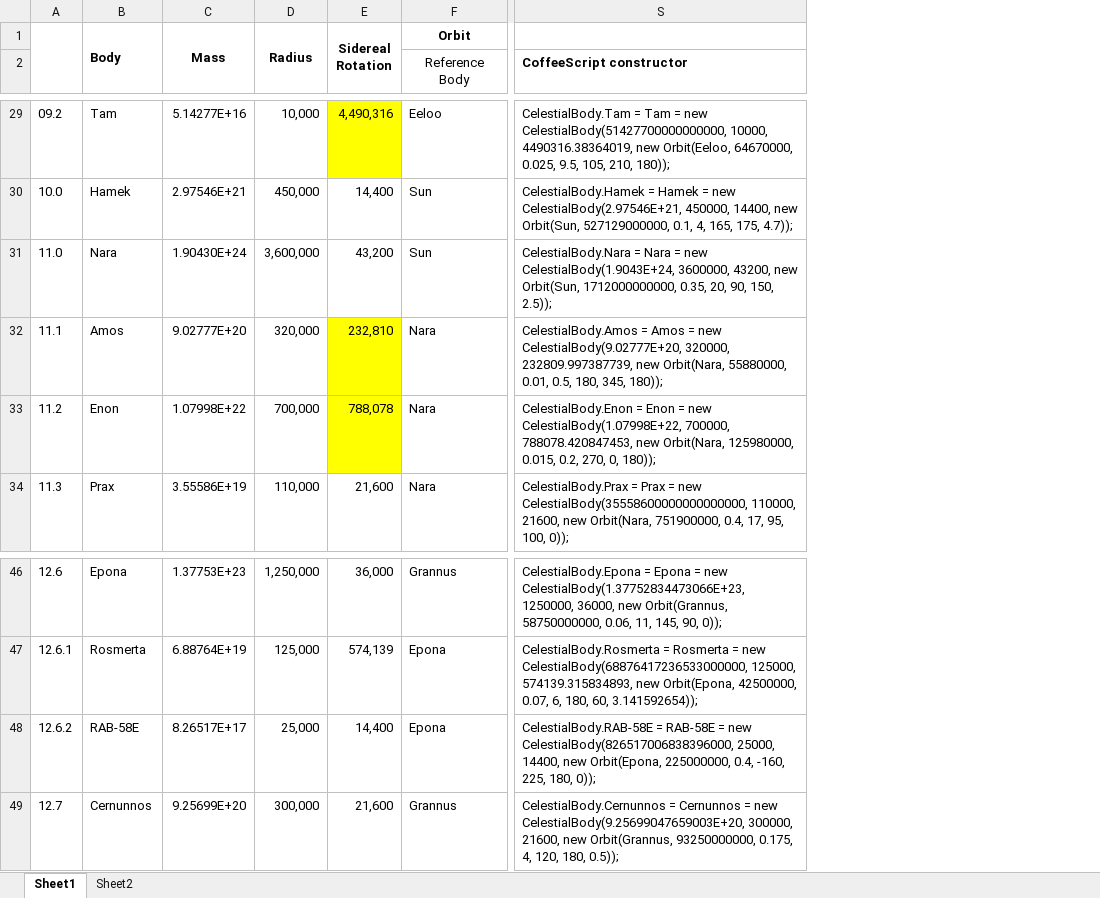
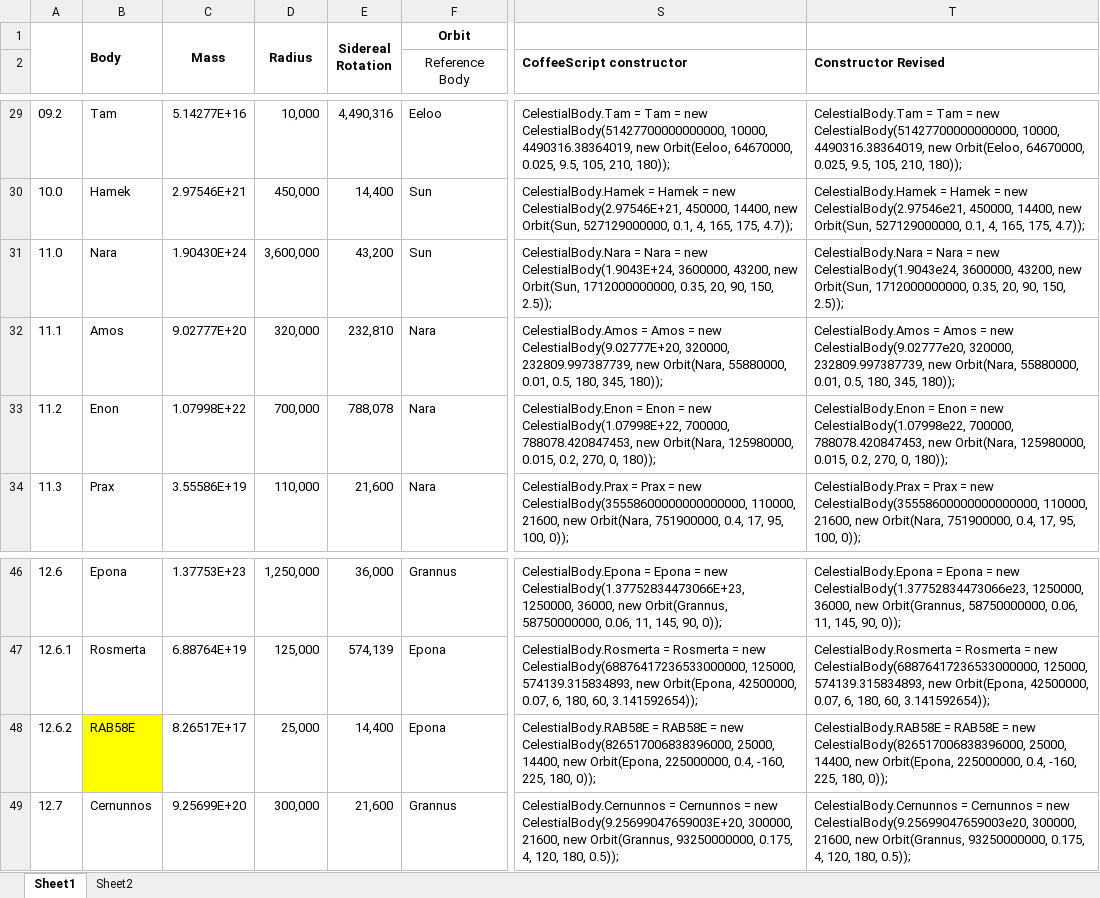
Before and after one commit to LouisB3/ksp, an Excel workbook: JNSQ-Bodies.xlsx, sheet Sheet1, drawn as a sheet; only a part is shown, gaps mark what is left out; values as stored, in another font and other column widths than the file's, no borders; the diff covers the shown part only; the diff names each change by its address in the sheet, - before the commit and + after, or states it on an @@ line.

```diff
--- a/JNSQ-Bodies.xlsx (sheet Sheet1)
+++ b/JNSQ-Bodies.xlsx (sheet Sheet1)
+column T (Constructor Revised), rows 29-34: CelestialBody.Tam = Tam = new CelestialBody(51427700000000000, 10000, 4490316.38364019, new Orbit(Eeloo, 64670000, 0.025, 9.5, 105, 210, 180)); | CelestialBody.Hamek = Hamek = new CelestialBody(2.97546e21, 450000, 14400, new Orbit(Sun, 527129000000, 0.1, 4, 165, 175, 4.7)); | CelestialBody.Nara = Nara = new CelestialBody(1.9043e24, 3600000, 43200, new Orbit(Sun, 1712000000000, 0.35, 20, 90, 150, 2.5)); | CelestialBody.Amos = Amos = new CelestialBody(9.02777e20, 320000, 232809.997387739, new Orbit(Nara, 55880000, 0.01, 0.5, 180, 345, 180)); | CelestialBody.Enon = Enon = new CelestialBody(1.07998e22, 700000, 788078.420847453, new Orbit(Nara, 125980000, 0.015, 0.2, 270, 0, 180)); | CelestialBody.Prax = Prax = new CelestialBody(35558600000000000000, 110000, 21600, new Orbit(Nara, 751900000, 0.4, 17, 95, 100, 0));; rows 46-49: CelestialBody.Epona = Epona = new CelestialBody(1.37752834473066e23, 1250000, 36000, new Orbit(Grannus, 58750000000, 0.06, 11, 145, 90, 0)); | CelestialBody.Rosmerta = Rosmerta = new CelestialBody(68876417236533000000, 125000, 574139.315834893, new Orbit(Epona, 42500000, 0.07, 6, 180, 60, 3.141592654)); | CelestialBody.RAB58E = RAB58E = new CelestialBody(826517006838396000, 25000, 14400, new Orbit(Epona, 225000000, 0.4, -160, 225, 180, 0)); | CelestialBody.Cernunnos = Cernunnos = new CelestialBody(9.25699047659003e20, 300000, 21600, new Orbit(Grannus, 93250000000, 0.175, 4, 120, 180, 0.5));
-E29 fill: #FFFF00
+E29 fill: none
-E32:E33 fill: #FFFF00
+E32:E33 fill: none
-B48: RAB-58E
+B48: RAB58E
-B48 fill: none
+B48 fill: #FFFF00
-S48 (CoffeeScript constructor): CelestialBody.RAB-58E = RAB-58E = new…
+S48 (CoffeeScript constructor): CelestialBody.RAB58E = RAB58E = new…
```
Also changed, not shown: cell formats elsewhere in this sheet, sheet Sheet2, 1 other file.
